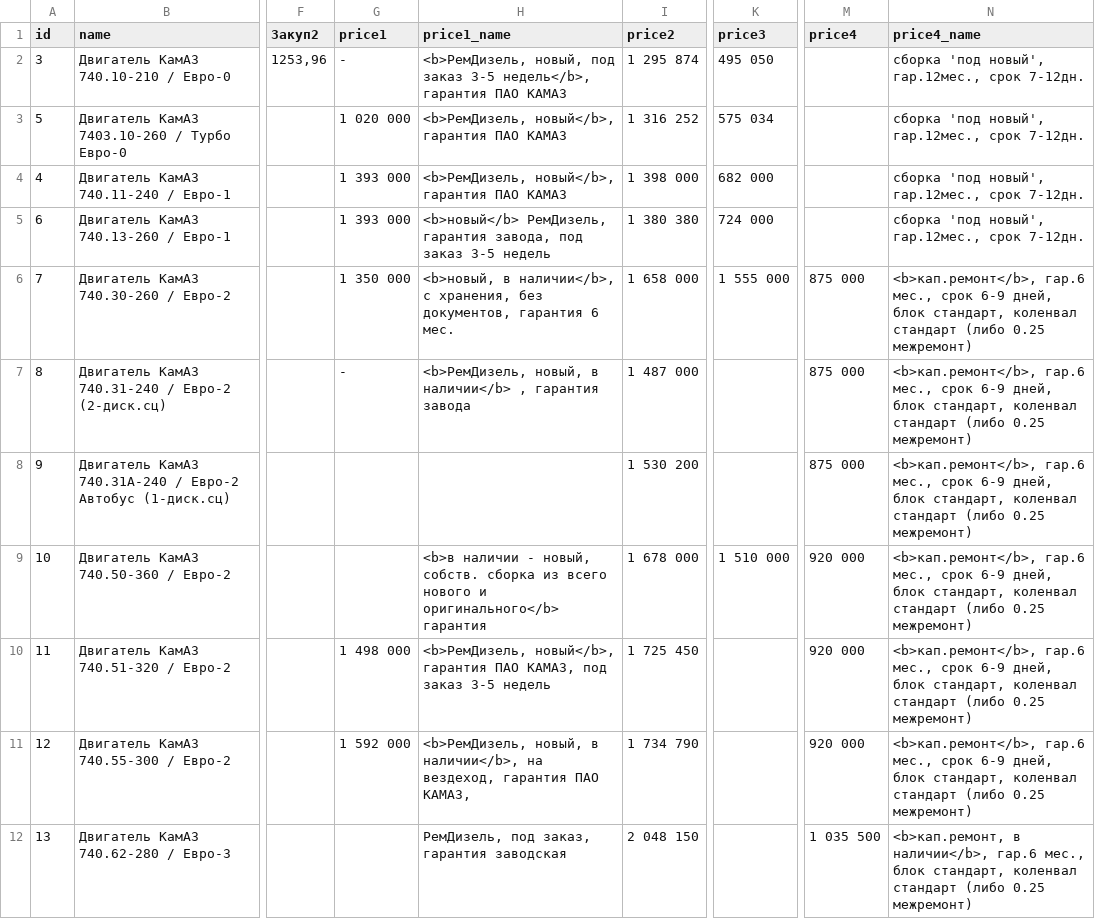
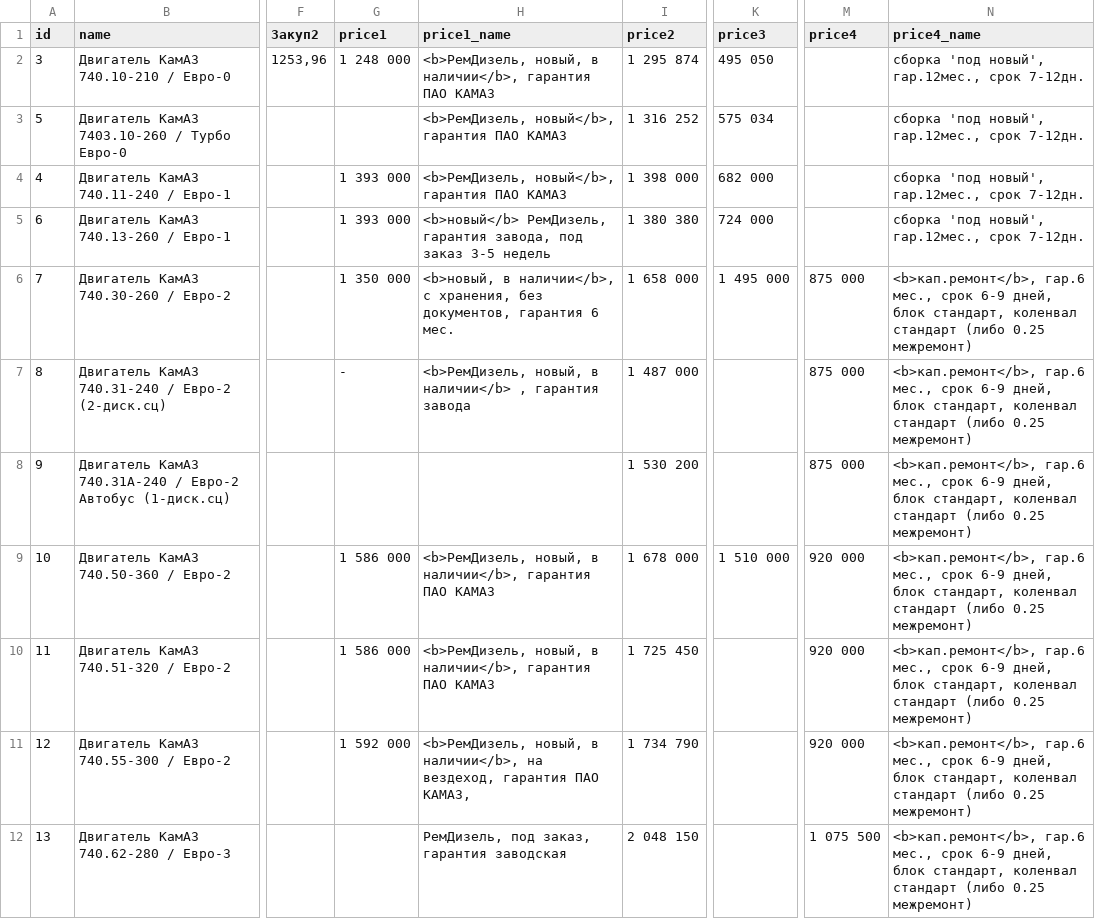
Before and after one commit to reesly/zap-kam, a TSV file: data/agregaty.tsv, drawn as a sheet; only a part is shown, gaps mark what is left out; the diff covers the shown part only; the diff names each change by its address in the sheet, - before the commit and + after, or states it on an @@ line.

Commit message:
qwqw

```diff
--- a/data/agregaty.tsv
+++ b/data/agregaty.tsv
-G2 (price1): -
+G2 (price1): 1 248 000
-H2 (price1_name): <b>РемДизель, новый, под заказ 3-5 недель</b>, гарантия ПАО…
+H2 (price1_name): <b>РемДизель, новый, в наличии</b>, гарантия ПАО…
-G3 (price1): 1 020 000
+G3 (price1): (empty)
-K6 (price3): 1 555 000
+K6 (price3): 1 495 000
-G9 (price1): (empty)
+G9 (price1): 1 586 000
-H9 (price1_name): <b>в наличии - новый, собств. сборка из всего нового и оригинального</b> гарантия
+H9 (price1_name): <b>РемДизель, новый, в наличии</b>, гарантия ПАО КАМАЗ
-G10 (price1): 1 498 000
+G10 (price1): 1 586 000
-H10 (price1_name): <b>РемДизель, новый</b>, гарантия ПАО КАМАЗ, под заказ 3-5 недель
+H10 (price1_name): <b>РемДизель, новый, в наличии</b>, гарантия ПАО КАМАЗ
-M12 (price4): 1 035 500
+M12 (price4): 1 075 500
-N12 (price4_name): <b>кап.ремонт, в наличии</b>, гар.6 мес., блок стандарт,…
+N12 (price4_name): <b>кап.ремонт</b>, гар.6 мес., срок 6-9 дней, блок стандарт,…
```
Also changed, not shown: 10 edited cells elsewhere in this file.
